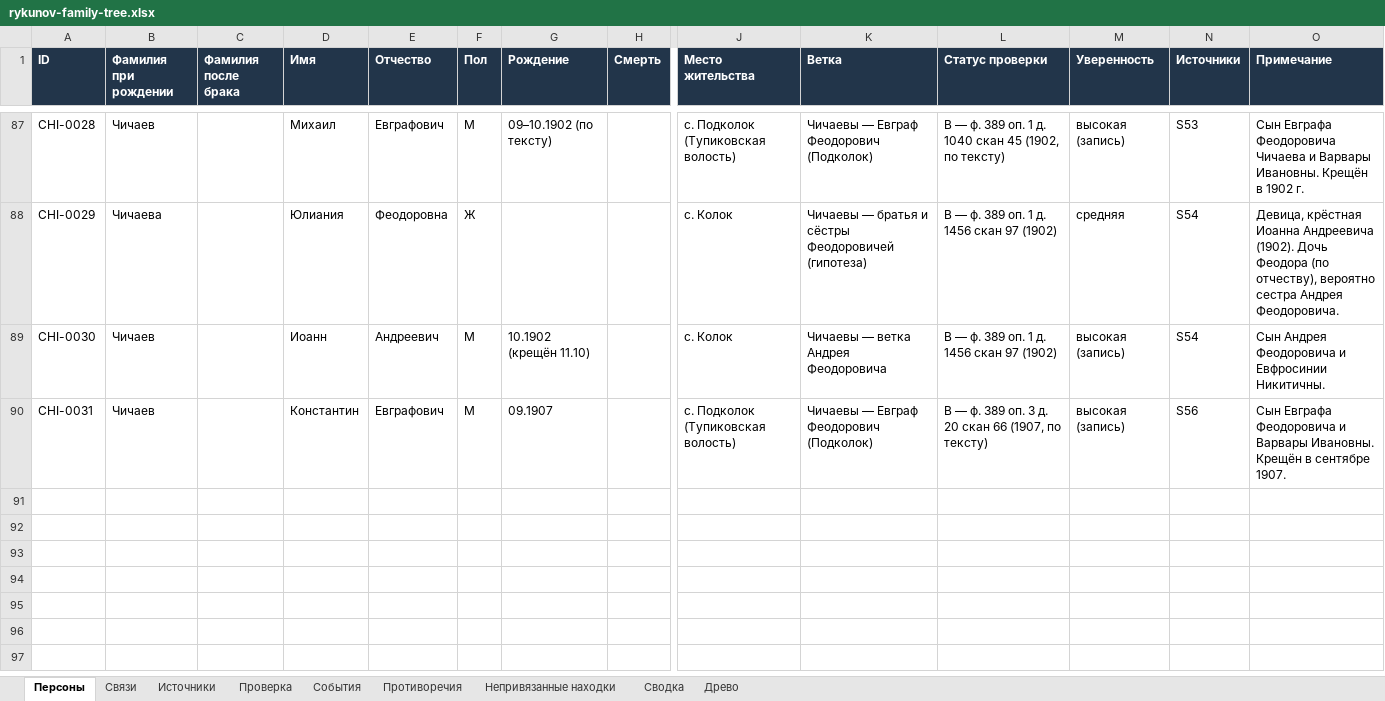
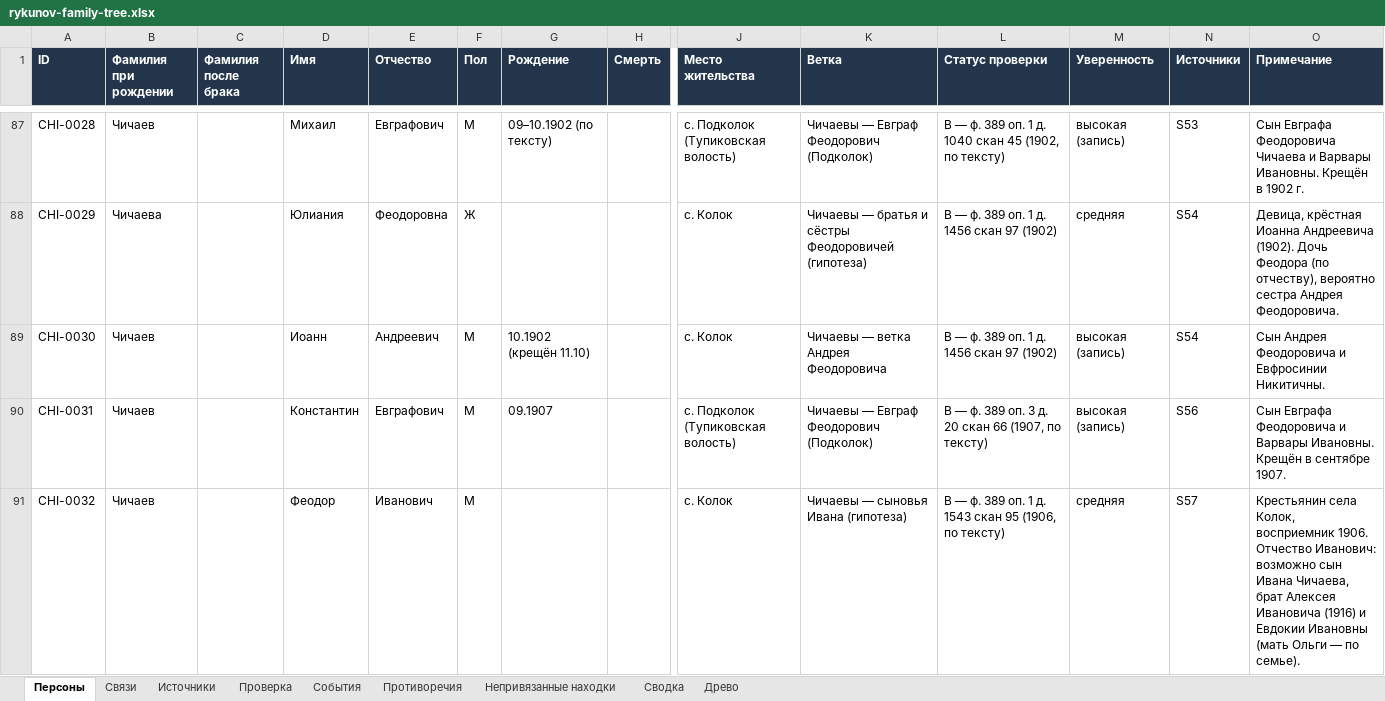
Before and after one commit to kilevoy/rykunov-family-tree, an Excel workbook: data/rykunov-family-tree.xlsx, sheet Персоны, drawn as a sheet; only a part is shown, gaps mark what is left out; values as stored, in another font and other column widths than the file's, no borders; rows hold the shown columns only; the diff names each change by its address in the sheet, - before the commit and + after, or states it on an @@ line.

```diff
--- a/data/rykunov-family-tree.xlsx (sheet Персоны)
+++ b/data/rykunov-family-tree.xlsx (sheet Персоны)
+row 91: CHI-0032 | Чичаев |  | Феодор | Иванович | М |  |  | с. Колок | Чичаевы — сыновья Ивана (гипотеза) | B — ф. 389 оп. 1 д. 1543 скан 95 (1906, по тексту) | средняя | S57 | Крестьянин села Колок, восприемник 1906. Отчество Иванович: возможно сын Ивана Чичаева, брат Алексея Ивановича (1916) и Евдокии Ивановны (мать Ольги — по семье).
```
Also changed, not shown: sheet Непривязанные находки, sheet Связи, sheet Источники.
